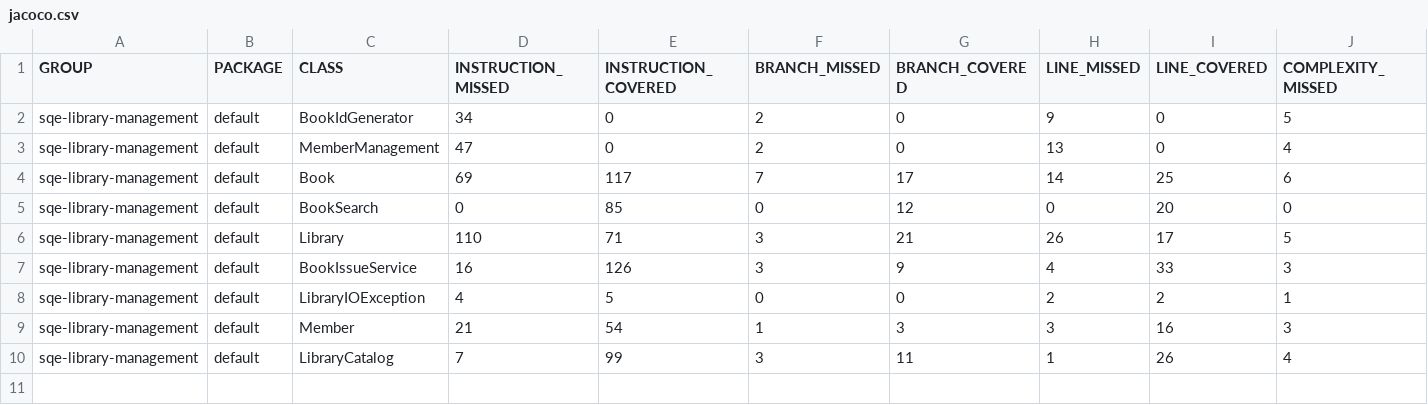
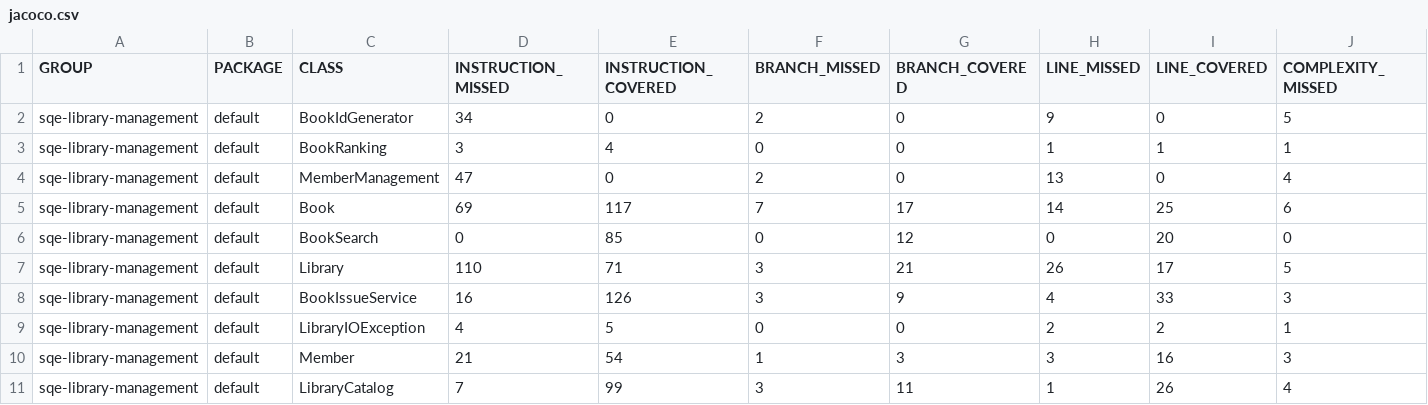
Before and after one commit to Pirhaa/sqe-library-management, a CSV file: target/site/jacoco/jacoco.csv, drawn as a sheet; only a part is shown; rows hold the shown columns only; the diff names each change by its address in the sheet, - before the commit and + after, or states it on an @@ line.

```diff
--- a/target/site/jacoco/jacoco.csv
+++ b/target/site/jacoco/jacoco.csv
+row 3: sqe-library-management | default | BookRanking | 3 | 4 | 0 | 0 | 1 | 1 | 1
```
Also changed, not shown: 39 other files.
